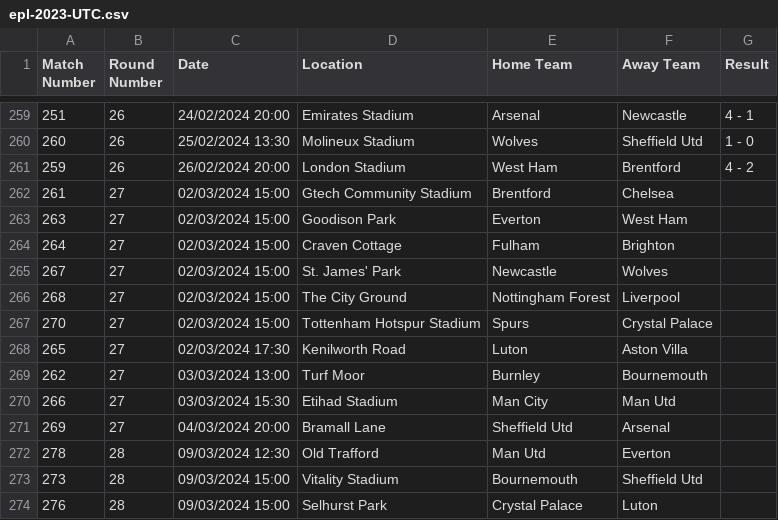
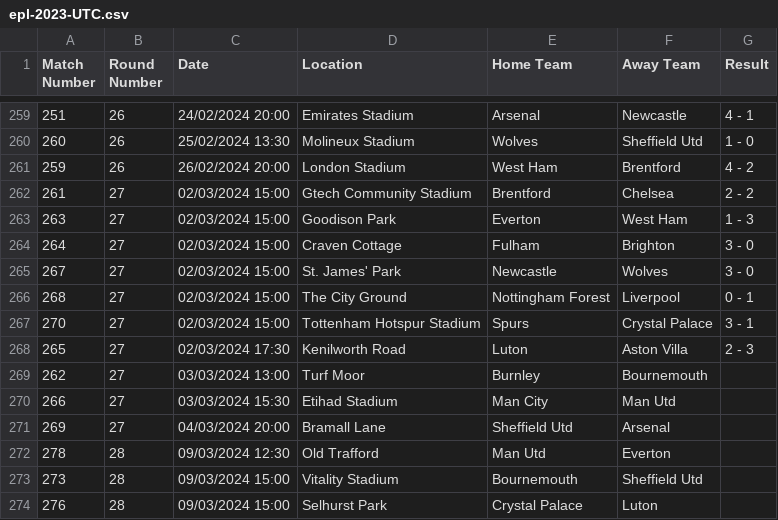
Before and after one commit to jcmgray/proggyleg, a CSV file: proggyleg/data/epl-2023-UTC.csv, drawn as a sheet; only a part is shown, gaps mark what is left out.

Commit message:
update scores

```diff
--- a/proggyleg/data/epl-2023-UTC.csv
+++ b/proggyleg/data/epl-2023-UTC.csv
@@ -261,9 +261,9 @@ Match Number,Round Number,Date,Location,Home Team,Away Team,Result
 259,26,26/02/2024 20:00,London Stadium,West Ham,Brentford,4 - 2
-261,27,02/03/2024 15:00,Gtech Community Stadium,Brentford,Chelsea,
-263,27,02/03/2024 15:00,Goodison Park,Everton,West Ham,
-264,27,02/03/2024 15:00,Craven Cottage,Fulham,Brighton,
-267,27,02/03/2024 15:00,St. James' Park,Newcastle,Wolves,
-268,27,02/03/2024 15:00,The City Ground,Nottingham Forest,Liverpool,
-270,27,02/03/2024 15:00,Tottenham Hotspur Stadium,Spurs,Crystal Palace,
-265,27,02/03/2024 17:30,Kenilworth Road,Luton,Aston Villa,
+261,27,02/03/2024 15:00,Gtech Community Stadium,Brentford,Chelsea,2 - 2
+263,27,02/03/2024 15:00,Goodison Park,Everton,West Ham,1 - 3
+264,27,02/03/2024 15:00,Craven Cottage,Fulham,Brighton,3 - 0
+267,27,02/03/2024 15:00,St. James' Park,Newcastle,Wolves,3 - 0
+268,27,02/03/2024 15:00,The City Ground,Nottingham Forest,Liverpool,0 - 1
+270,27,02/03/2024 15:00,Tottenham Hotspur Stadium,Spurs,Crystal Palace,3 - 1
+265,27,02/03/2024 17:30,Kenilworth Road,Luton,Aston Villa,2 - 3
 262,27,03/03/2024 13:00,Turf Moor,Burnley,Bournemouth,
```
